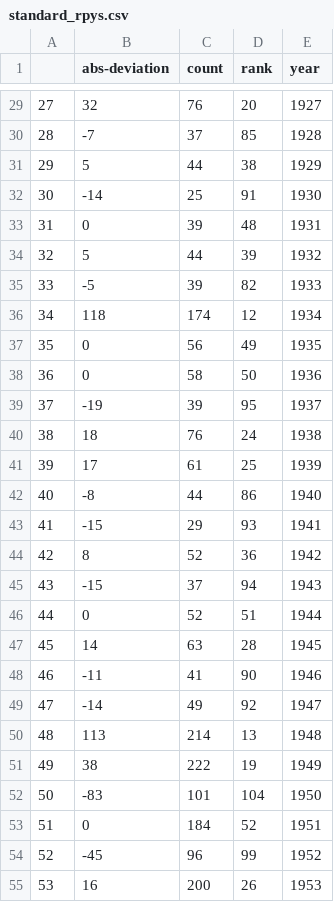
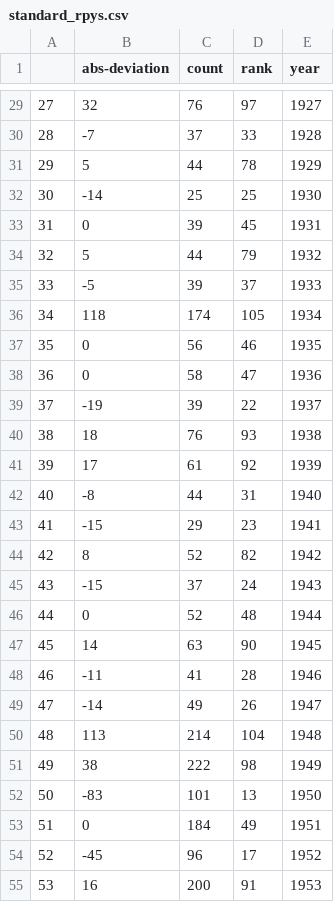
Before and after one commit to mclevey/metaknowledge_article_supplement, a CSV file: generated_datasets/standard_rpys.csv, drawn as a sheet; only a part is shown, gaps mark what is left out; the diff covers the shown part only.

```diff
--- a/generated_datasets/standard_rpys.csv
+++ b/generated_datasets/standard_rpys.csv
@@ -29,27 +29,27 @@
-27,32,76,20,1927
-28,-7,37,85,1928
-29,5,44,38,1929
-30,-14,25,91,1930
-31,0,39,48,1931
-32,5,44,39,1932
-33,-5,39,82,1933
-34,118,174,12,1934
-35,0,56,49,1935
-36,0,58,50,1936
-37,-19,39,95,1937
-38,18,76,24,1938
-39,17,61,25,1939
-40,-8,44,86,1940
-41,-15,29,93,1941
-42,8,52,36,1942
-43,-15,37,94,1943
-44,0,52,51,1944
-45,14,63,28,1945
-46,-11,41,90,1946
-47,-14,49,92,1947
-48,113,214,13,1948
-49,38,222,19,1949
-50,-83,101,104,1950
-51,0,184,52,1951
-52,-45,96,99,1952
-53,16,200,26,1953
+27,32,76,97,1927
+28,-7,37,33,1928
+29,5,44,78,1929
+30,-14,25,25,1930
+31,0,39,45,1931
+32,5,44,79,1932
+33,-5,39,37,1933
+34,118,174,105,1934
+35,0,56,46,1935
+36,0,58,47,1936
+37,-19,39,22,1937
+38,18,76,93,1938
+39,17,61,92,1939
+40,-8,44,31,1940
+41,-15,29,23,1941
+42,8,52,82,1942
+43,-15,37,24,1943
+44,0,52,48,1944
+45,14,63,90,1945
+46,-11,41,28,1946
+47,-14,49,26,1947
+48,113,214,104,1948
+49,38,222,98,1949
+50,-83,101,13,1950
+51,0,184,49,1951
+52,-45,96,17,1952
+53,16,200,91,1953
```
Also changed, not shown: 88 edited cells elsewhere in this file, generated_datasets/multi_rpys.csv, 15 other files.
